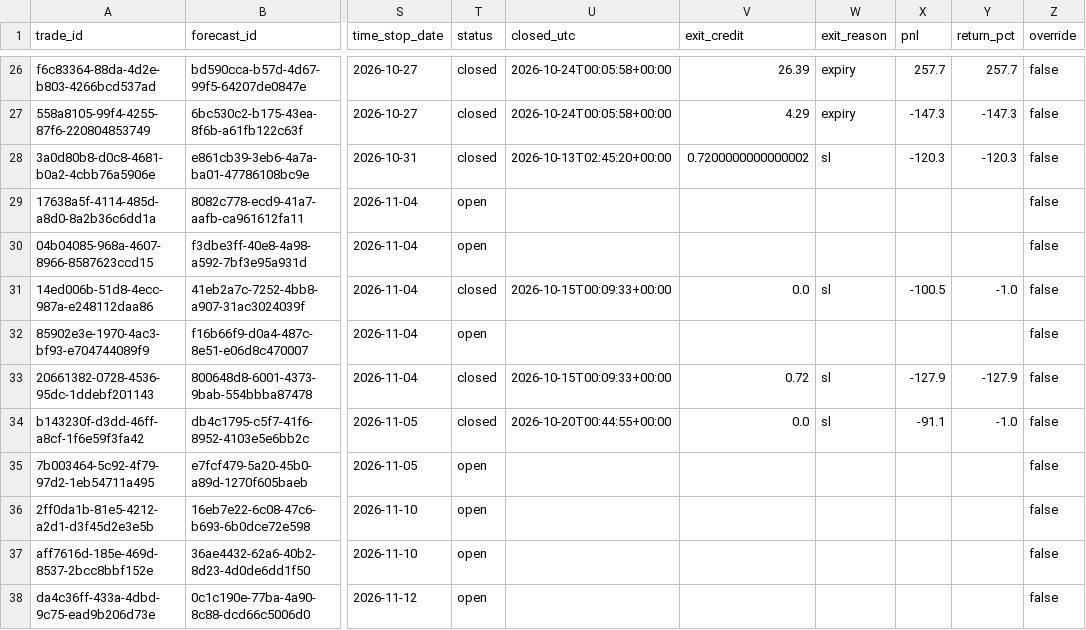
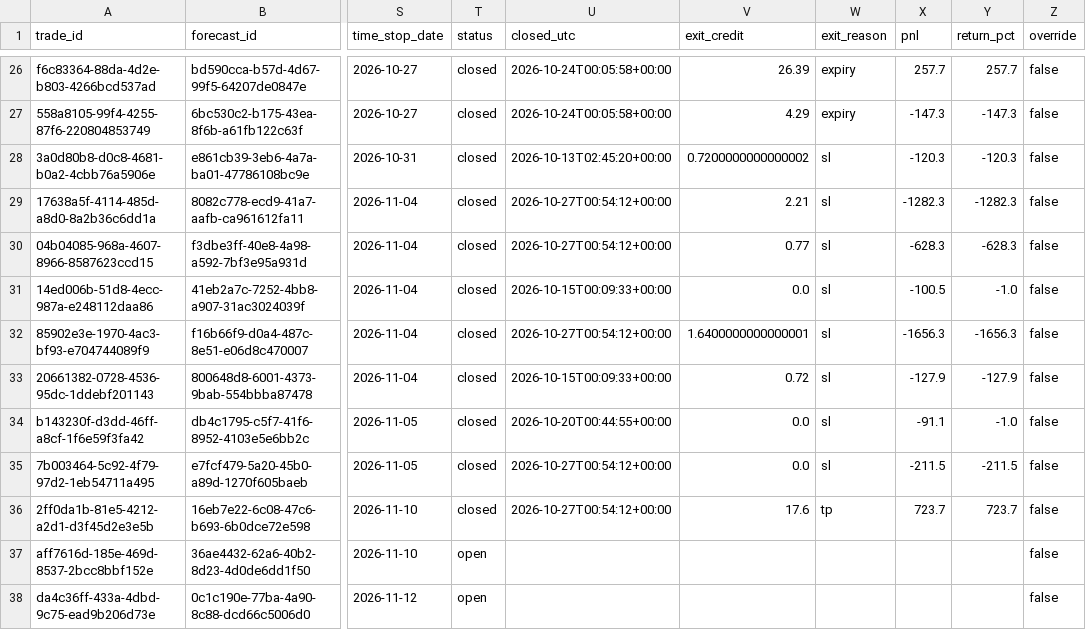
Before and after one commit to PandaGrdn/options_screener, a CSV file: data/trades.csv, drawn as a sheet; only a part is shown, gaps mark what is left out; the diff names each change by its address in the sheet, - before the commit and + after, or states it on an @@ line.

```diff
--- a/data/trades.csv
+++ b/data/trades.csv
-T29:T30 (status): open
+T29:T30 (status): closed
-U29:U30 (closed_utc): (empty)
+U29:U30 (closed_utc): 2026-10-27T00:54:12+00:00
-V29 (exit_credit): (empty)
+V29 (exit_credit): 2.21
-W29:W30 (exit_reason): (empty)
+W29:W30 (exit_reason): sl
-X29 (pnl): (empty)
+X29 (pnl): -1282.3
-Y29 (return_pct): (empty)
+Y29 (return_pct): -1282.3
-V30 (exit_credit): (empty)
+V30 (exit_credit): 0.77
-X30 (pnl): (empty)
+X30 (pnl): -628.3
-Y30 (return_pct): (empty)
+Y30 (return_pct): -628.3
-T32 (status): open
+T32 (status): closed
-U32 (closed_utc): (empty)
+U32 (closed_utc): 2026-10-27T00:54:12+00:00
-V32 (exit_credit): (empty)
+V32 (exit_credit): 1.6400000000000001
-W32 (exit_reason): (empty)
+W32 (exit_reason): sl
-X32 (pnl): (empty)
+X32 (pnl): -1656.3
-Y32 (return_pct): (empty)
+Y32 (return_pct): -1656.3
-T35:T36 (status): open
+T35:T36 (status): closed
-U35:U36 (closed_utc): (empty)
+U35:U36 (closed_utc): 2026-10-27T00:54:12+00:00
-V35 (exit_credit): (empty)
+V35 (exit_credit): 0.0
-W35 (exit_reason): (empty)
+W35 (exit_reason): sl
-X35 (pnl): (empty)
+X35 (pnl): -211.5
-Y35 (return_pct): (empty)
+Y35 (return_pct): -211.5
-V36 (exit_credit): (empty)
+V36 (exit_credit): 17.6
-W36 (exit_reason): (empty)
+W36 (exit_reason): tp
-X36 (pnl): (empty)
+X36 (pnl): 723.7
-Y36 (return_pct): (empty)
+Y36 (return_pct): 723.7
```
Also changed, not shown: data/forecasts.csv, data/marks.csv, 6 other files.
